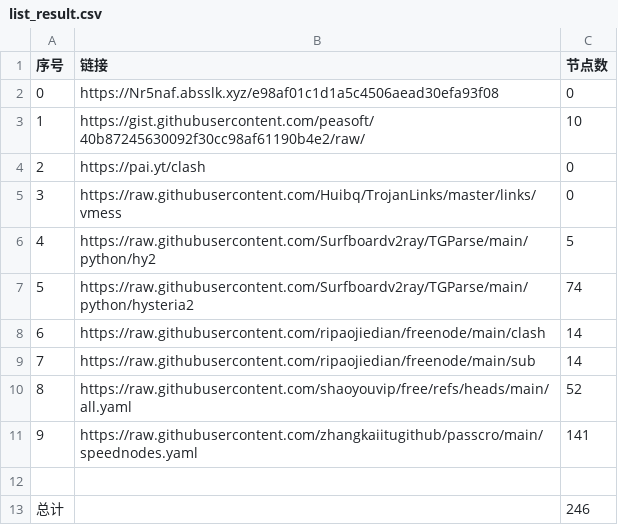
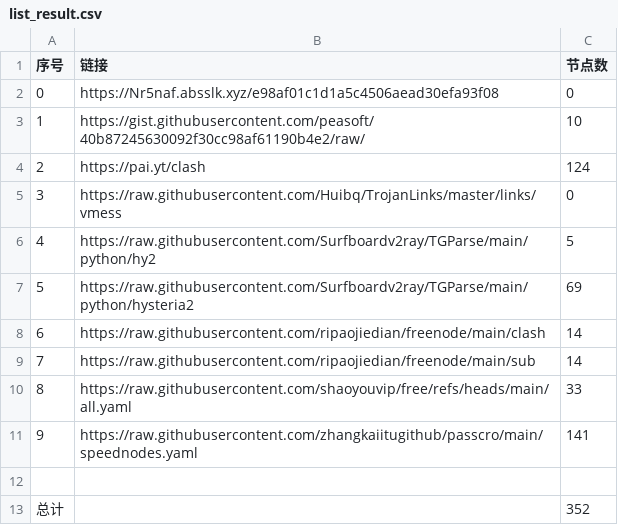
Before and after one commit to jun277/NoWalls, a CSV file: list_result.csv, drawn as a sheet.

```diff
--- a/list_result.csv
+++ b/list_result.csv
@@ -3,11 +3,11 @@
 1,https://gist.githubusercontent.com/peasoft/40b87245630092f30cc98af61190b4e2/raw/,10
-2,https://pai.yt/clash,0
+2,https://pai.yt/clash,124
 3,https://raw.githubusercontent.com/Huibq/TrojanLinks/master/links/vmess,0
 4,https://raw.githubusercontent.com/Surfboardv2ray/TGParse/main/python/hy2,5
-5,https://raw.githubusercontent.com/Surfboardv2ray/TGParse/main/python/hysteria2,74
+5,https://raw.githubusercontent.com/Surfboardv2ray/TGParse/main/python/hysteria2,69
 6,https://raw.githubusercontent.com/ripaojiedian/freenode/main/clash,14
 7,https://raw.githubusercontent.com/ripaojiedian/freenode/main/sub,14
-8,https://raw.githubusercontent.com/shaoyouvip/free/refs/heads/main/all.yaml,52
+8,https://raw.githubusercontent.com/shaoyouvip/free/refs/heads/main/all.yaml,33
 9,https://raw.githubusercontent.com/zhangkaiitugithub/passcro/main/speednodes.yaml,141
 
-总计,,246
+总计,,352
```
Also changed, not shown: 28 other files.
